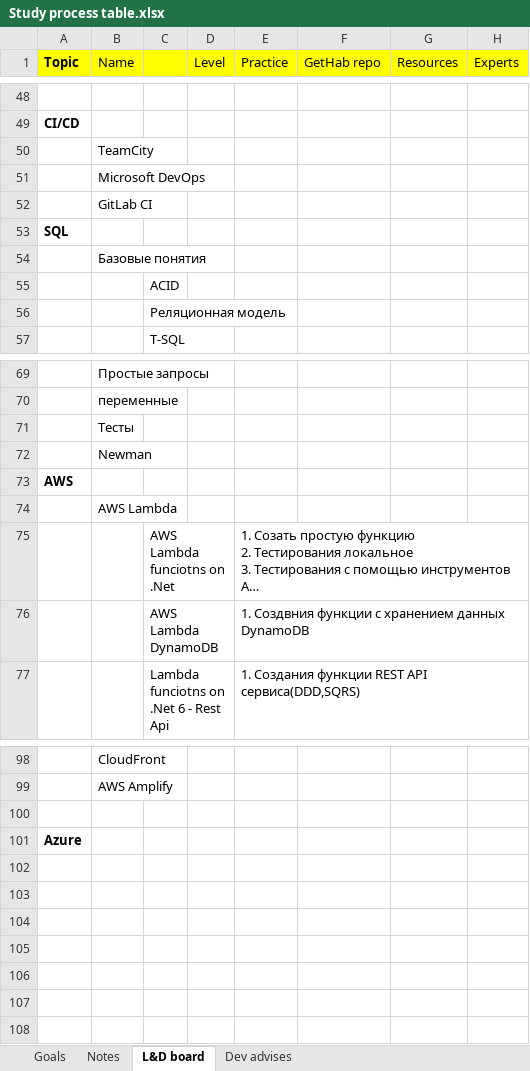
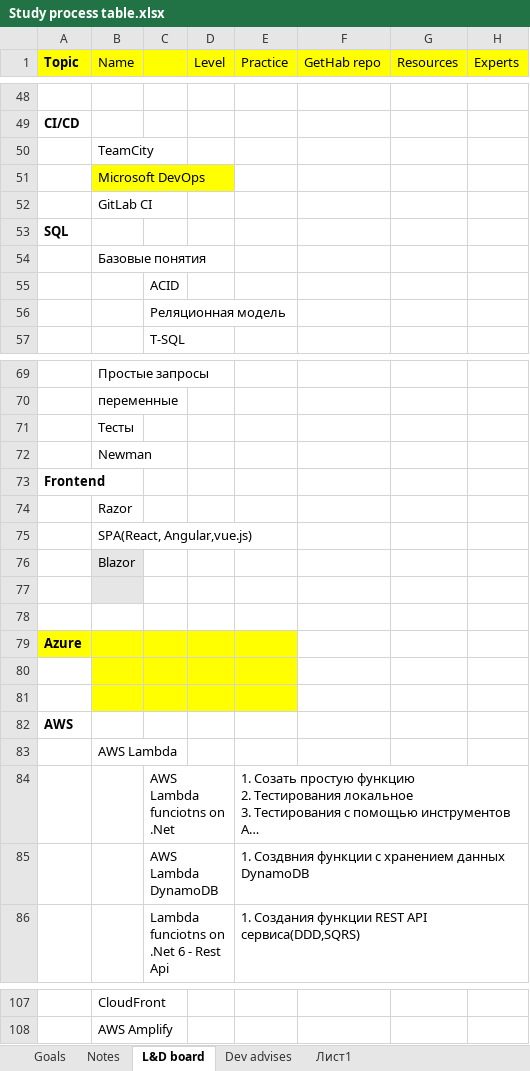
Before and after one commit to artyomkarpets/softeq.education.general, an Excel workbook: sad/Study process table.xlsx, sheet L&D board, drawn as a sheet; only a part is shown, gaps mark what is left out; long unchanged cells end in …; values as stored, in another font and other column widths than the file's, no borders; removed rows and columns are numbered as before the commit, all else as after; the diff names each change by its address in the sheet, - before the commit and + after, or states it on an @@ line.

```diff
--- a/sad/Study process table.xlsx (sheet L&D board)
+++ b/sad/Study process table.xlsx (sheet L&D board)
+sheet tab: Лист1
-B51 fill: none
+B51 fill: #FFFF00
+row 73: Frontend
+row 74:  | Razor
+row 75:  | SPA(React, Angular,vue.js)
+row 76:  | Blazor
+row 77: (empty)
+row 78: (empty)
@@ row 101 moved to row 79: Azure @@
+row 80: (empty)
+row 81: (empty)
-row 100: (empty)
```
Also changed, not shown: sheet Dev advises, 1 other file.
